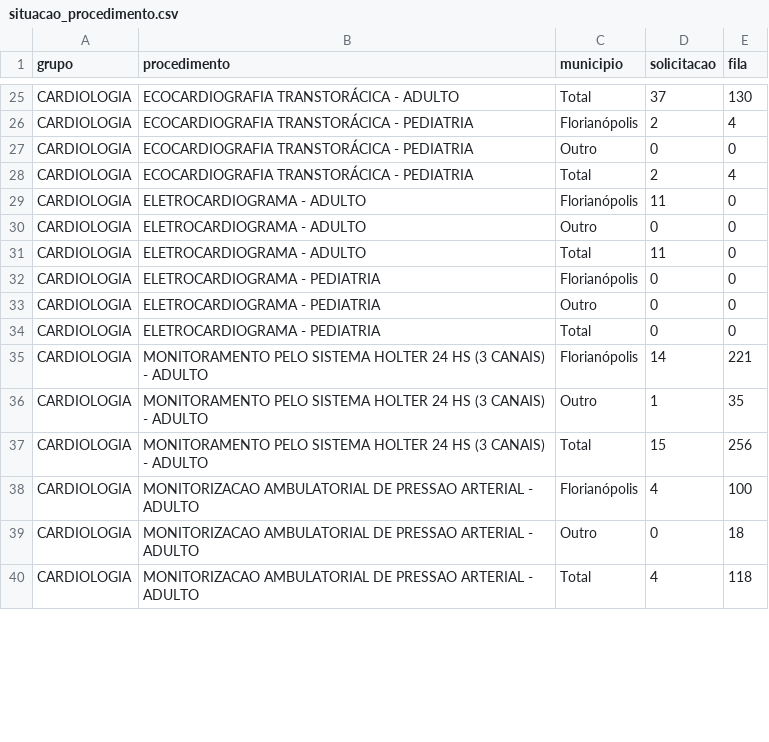
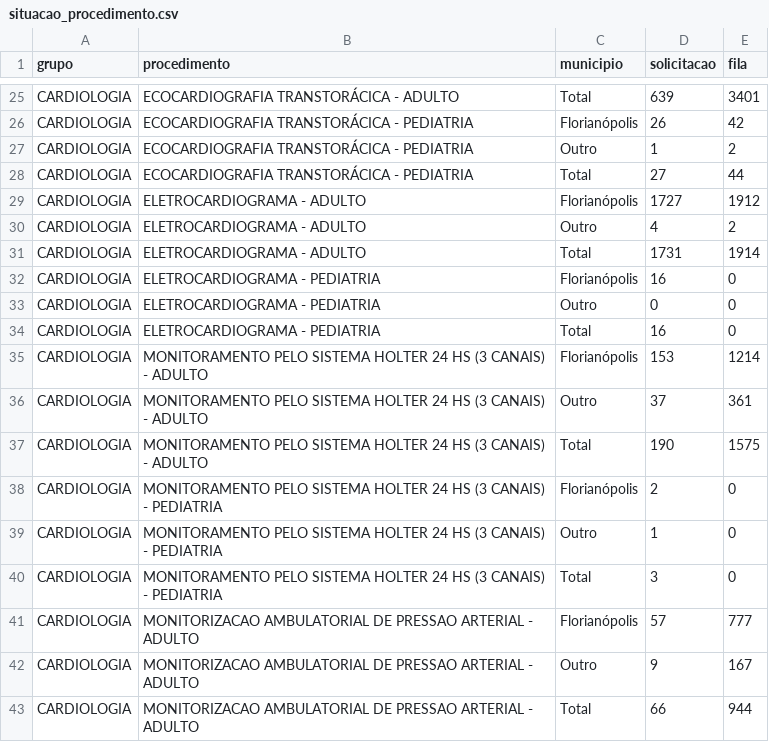
Before and after one commit to lpgarcia18/controle_fila, a CSV file: bases/situacao_procedimento.csv, drawn as a sheet; only a part is shown, gaps mark what is left out; the diff covers the shown part only.

```diff
--- a/bases/situacao_procedimento.csv
+++ b/bases/situacao_procedimento.csv
@@ -25,16 +25,19 @@
-"CARDIOLOGIA","ECOCARDIOGRAFIA TRANSTORÁCICA - ADULTO","Total",37,130
-"CARDIOLOGIA","ECOCARDIOGRAFIA TRANSTORÁCICA - PEDIATRIA","Florianópolis",2,4
-"CARDIOLOGIA","ECOCARDIOGRAFIA TRANSTORÁCICA - PEDIATRIA","Outro",0,0
-"CARDIOLOGIA","ECOCARDIOGRAFIA TRANSTORÁCICA - PEDIATRIA","Total",2,4
-"CARDIOLOGIA","ELETROCARDIOGRAMA - ADULTO","Florianópolis",11,0
-"CARDIOLOGIA","ELETROCARDIOGRAMA - ADULTO","Outro",0,0
-"CARDIOLOGIA","ELETROCARDIOGRAMA - ADULTO","Total",11,0
-"CARDIOLOGIA","ELETROCARDIOGRAMA - PEDIATRIA","Florianópolis",0,0
+"CARDIOLOGIA","ECOCARDIOGRAFIA TRANSTORÁCICA - ADULTO","Total",639,3401
+"CARDIOLOGIA","ECOCARDIOGRAFIA TRANSTORÁCICA - PEDIATRIA","Florianópolis",26,42
+"CARDIOLOGIA","ECOCARDIOGRAFIA TRANSTORÁCICA - PEDIATRIA","Outro",1,2
+"CARDIOLOGIA","ECOCARDIOGRAFIA TRANSTORÁCICA - PEDIATRIA","Total",27,44
+"CARDIOLOGIA","ELETROCARDIOGRAMA - ADULTO","Florianópolis",1727,1912
+"CARDIOLOGIA","ELETROCARDIOGRAMA - ADULTO","Outro",4,2
+"CARDIOLOGIA","ELETROCARDIOGRAMA - ADULTO","Total",1731,1914
+"CARDIOLOGIA","ELETROCARDIOGRAMA - PEDIATRIA","Florianópolis",16,0
 "CARDIOLOGIA","ELETROCARDIOGRAMA - PEDIATRIA","Outro",0,0
-"CARDIOLOGIA","ELETROCARDIOGRAMA - PEDIATRIA","Total",0,0
-"CARDIOLOGIA","MONITORAMENTO PELO SISTEMA HOLTER 24 HS (3 CANAIS) - ADULTO","Florianópolis",14,221
-"CARDIOLOGIA","MONITORAMENTO PELO SISTEMA HOLTER 24 HS (3 CANAIS) - ADULTO","Outro",1,35
-"CARDIOLOGIA","MONITORAMENTO PELO SISTEMA HOLTER 24 HS (3 CANAIS) - ADULTO","Total",15,256
-"CARDIOLOGIA","MONITORIZACAO AMBULATORIAL DE PRESSAO ARTERIAL - ADULTO","Florianópolis",4,100
-"CARDIOLOGIA","MONITORIZACAO AMBULATORIAL DE PRESSAO ARTERIAL - ADULTO","Outro",0,18
-"CARDIOLOGIA","MONITORIZACAO AMBULATORIAL DE PRESSAO ARTERIAL - ADULTO","Total",4,118
+"CARDIOLOGIA","ELETROCARDIOGRAMA - PEDIATRIA","Total",16,0
+"CARDIOLOGIA","MONITORAMENTO PELO SISTEMA HOLTER 24 HS (3 CANAIS) - ADULTO","Florianópolis",153,1214
+"CARDIOLOGIA","MONITORAMENTO PELO SISTEMA HOLTER 24 HS (3 CANAIS) - ADULTO","Outro",37,361
+"CARDIOLOGIA","MONITORAMENTO PELO SISTEMA HOLTER 24 HS (3 CANAIS) - ADULTO","Total",190,1575
+"CARDIOLOGIA","MONITORAMENTO PELO SISTEMA HOLTER 24 HS (3 CANAIS) - PEDIATRIA","Florianópolis",2,0
+"CARDIOLOGIA","MONITORAMENTO PELO SISTEMA HOLTER 24 HS (3 CANAIS) - PEDIATRIA","Outro",1,0
+"CARDIOLOGIA","MONITORAMENTO PELO SISTEMA HOLTER 24 HS (3 CANAIS) - PEDIATRIA","Total",3,0
+"CARDIOLOGIA","MONITORIZACAO AMBULATORIAL DE PRESSAO ARTERIAL - ADULTO","Florianópolis",57,777
+"CARDIOLOGIA","MONITORIZACAO AMBULATORIAL DE PRESSAO ARTERIAL - ADULTO","Outro",9,167
+"CARDIOLOGIA","MONITORIZACAO AMBULATORIAL DE PRESSAO ARTERIAL - ADULTO","Total",66,944
```
Also changed, not shown: 38 edited cells elsewhere in this file, 3 other files.
